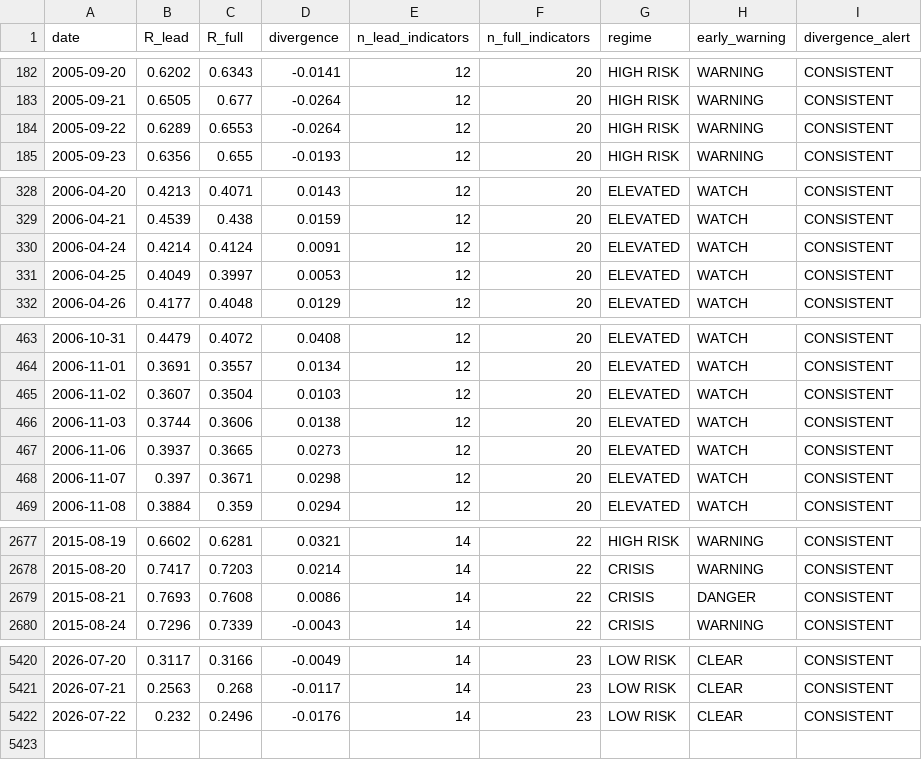
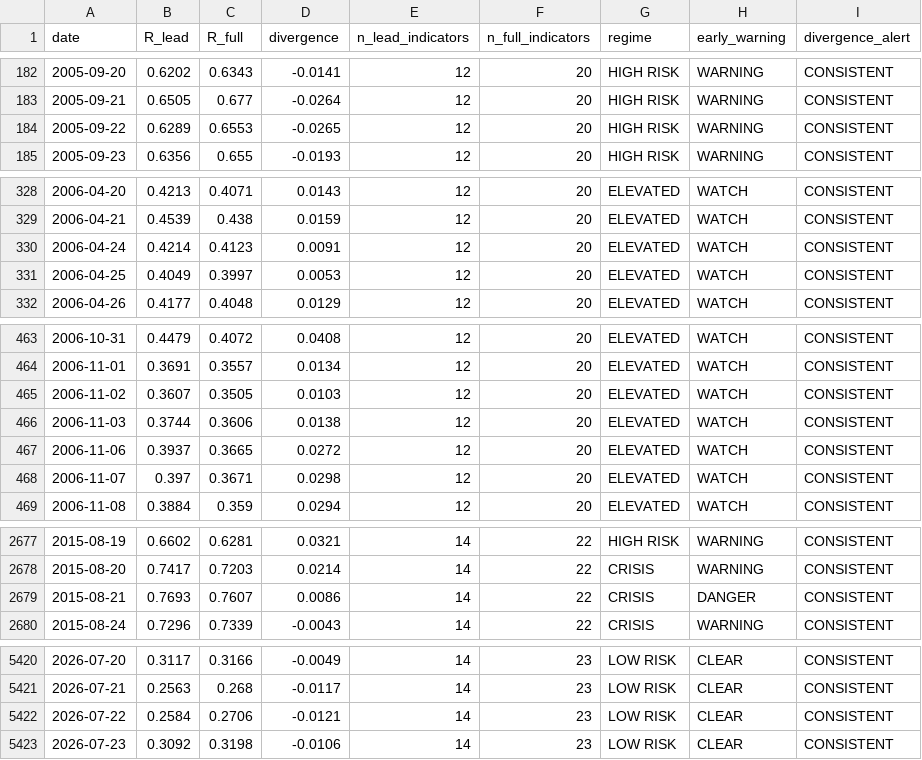
Before and after one commit to wernerhl/portfolio-tournament, a CSV file: data/regime_v2_daily.csv, drawn as a sheet; only a part is shown, gaps mark what is left out.

```diff
--- a/data/regime_v2_daily.csv
+++ b/data/regime_v2_daily.csv
@@ -183,3 +183,3 @@ date,R_lead,R_full,divergence,n_lead_indicators,n_full_indicators,regime,early_w
 2005-09-21,0.6505,0.677,-0.0264,12,20,HIGH RISK,WARNING,CONSISTENT
-2005-09-22,0.6289,0.6553,-0.0264,12,20,HIGH RISK,WARNING,CONSISTENT
+2005-09-22,0.6289,0.6553,-0.0265,12,20,HIGH RISK,WARNING,CONSISTENT
 2005-09-23,0.6356,0.655,-0.0193,12,20,HIGH RISK,WARNING,CONSISTENT
@@ -329,3 +329,3 @@ date,R_lead,R_full,divergence,n_lead_indicators,n_full_indicators,regime,early_w
 2006-04-21,0.4539,0.438,0.0159,12,20,ELEVATED,WATCH,CONSISTENT
-2006-04-24,0.4214,0.4124,0.0091,12,20,ELEVATED,WATCH,CONSISTENT
+2006-04-24,0.4214,0.4123,0.0091,12,20,ELEVATED,WATCH,CONSISTENT
 2006-04-25,0.4049,0.3997,0.0053,12,20,ELEVATED,WATCH,CONSISTENT
@@ -464,5 +464,5 @@ date,R_lead,R_full,divergence,n_lead_indicators,n_full_indicators,regime,early_w
 2006-11-01,0.3691,0.3557,0.0134,12,20,ELEVATED,WATCH,CONSISTENT
-2006-11-02,0.3607,0.3504,0.0103,12,20,ELEVATED,WATCH,CONSISTENT
+2006-11-02,0.3607,0.3505,0.0103,12,20,ELEVATED,WATCH,CONSISTENT
 2006-11-03,0.3744,0.3606,0.0138,12,20,ELEVATED,WATCH,CONSISTENT
-2006-11-06,0.3937,0.3665,0.0273,12,20,ELEVATED,WATCH,CONSISTENT
+2006-11-06,0.3937,0.3665,0.0272,12,20,ELEVATED,WATCH,CONSISTENT
 2006-11-07,0.397,0.3671,0.0298,12,20,ELEVATED,WATCH,CONSISTENT
@@ -2678,3 +2678,3 @@ date,R_lead,R_full,divergence,n_lead_indicators,n_full_indicators,regime,early_w
 2015-08-20,0.7417,0.7203,0.0214,14,22,CRISIS,WARNING,CONSISTENT
-2015-08-21,0.7693,0.7608,0.0086,14,22,CRISIS,DANGER,CONSISTENT
+2015-08-21,0.7693,0.7607,0.0086,14,22,CRISIS,DANGER,CONSISTENT
 2015-08-24,0.7296,0.7339,-0.0043,14,22,CRISIS,WARNING,CONSISTENT
@@ -5421,2 +5421,3 @@ date,R_lead,R_full,divergence,n_lead_indicators,n_full_indicators,regime,early_w
 2026-07-21,0.2563,0.268,-0.0117,14,23,LOW RISK,CLEAR,CONSISTENT
-2026-07-22,0.232,0.2496,-0.0176,14,23,LOW RISK,CLEAR,CONSISTENT
+2026-07-22,0.2584,0.2706,-0.0121,14,23,LOW RISK,CLEAR,CONSISTENT
+2026-07-23,0.3092,0.3198,-0.0106,14,23,LOW RISK,CLEAR,CONSISTENT
```
Also changed, not shown: data/regime_daily.csv, data/regime_daily_published.csv, 22 other files.
